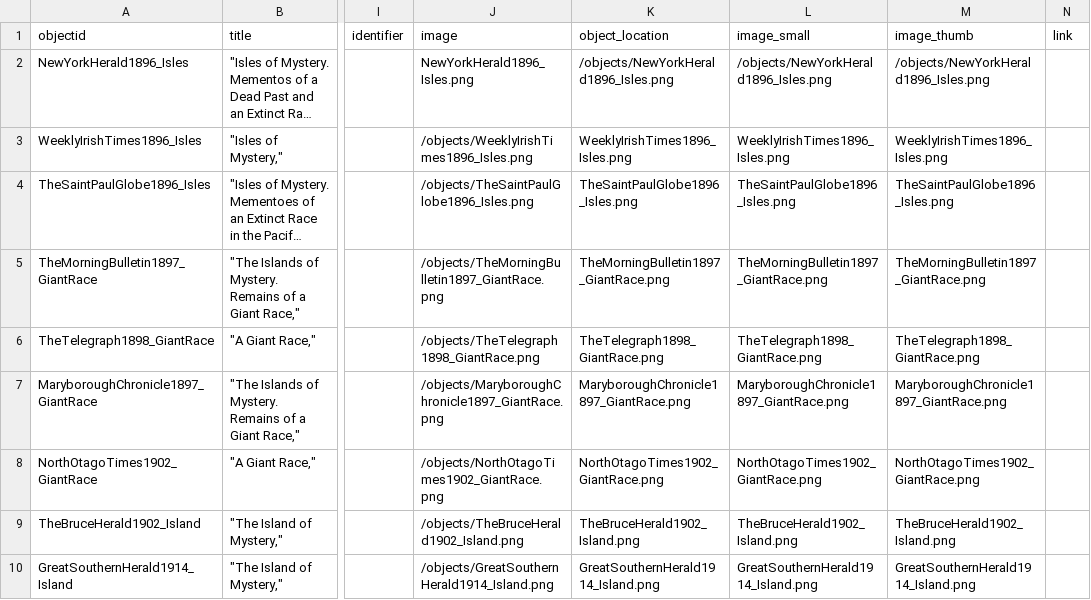
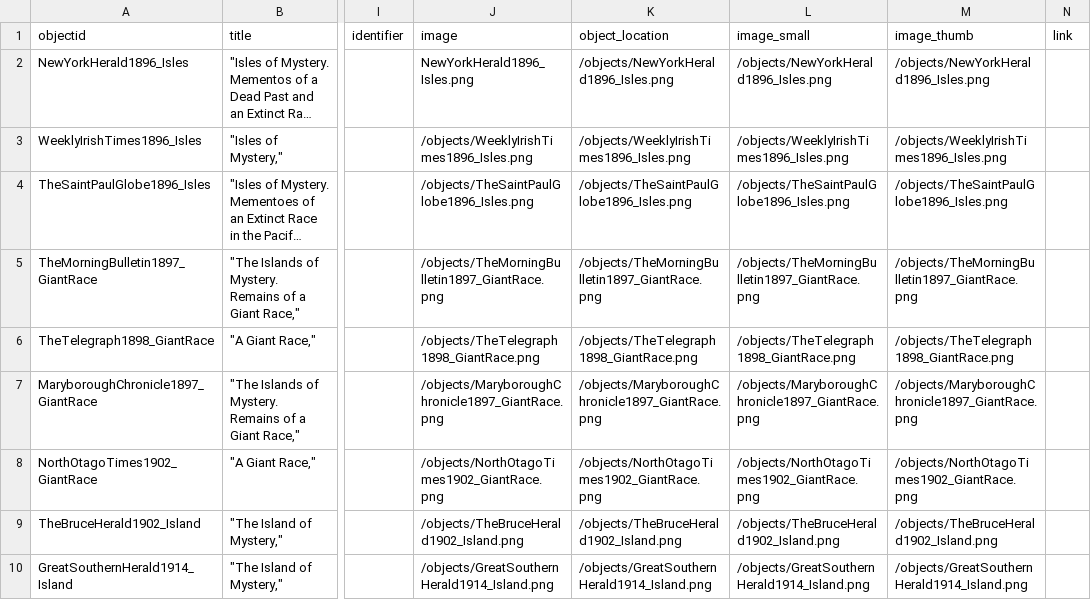
Before and after one commit to owenmonroe/lonewoman_cb_test, a CSV file: _data/cb_test_metadata_documentgroup.csv, drawn as a sheet; only a part is shown, gaps mark what is left out; long unchanged cells end in …; the diff names each change by its address in the sheet, - before the commit and + after, or states it on an @@ line.

Commit message:
Update cb_test_metadata_documentgroup.csv
updating metadata object paths

```diff
--- a/_data/cb_test_metadata_documentgroup.csv
+++ b/_data/cb_test_metadata_documentgroup.csv
-K3 (object_location): WeeklyIrishTimes1896_Isles.png
+K3 (object_location): /objects/WeeklyIrishTimes1896_Isles.png
-L3 (image_small): WeeklyIrishTimes1896_Isles.png
+L3 (image_small): /objects/WeeklyIrishTimes1896_Isles.png
-M3 (image_thumb): WeeklyIrishTimes1896_Isles.png
+M3 (image_thumb): /objects/WeeklyIrishTimes1896_Isles.png
-K4 (object_location): TheSaintPaulGlobe1896_Isles.png
+K4 (object_location): /objects/TheSaintPaulGlobe1896_Isles.png
-L4 (image_small): TheSaintPaulGlobe1896_Isles.png
+L4 (image_small): /objects/TheSaintPaulGlobe1896_Isles.png
-M4 (image_thumb): TheSaintPaulGlobe1896_Isles.png
+M4 (image_thumb): /objects/TheSaintPaulGlobe1896_Isles.png
-K5 (object_location): TheMorningBulletin1897_GiantRace.png
+K5 (object_location): /objects/TheMorningBulletin1897_GiantRace.png
-L5 (image_small): TheMorningBulletin1897_GiantRace.png
+L5 (image_small): /objects/TheMorningBulletin1897_GiantRace.png
-M5 (image_thumb): TheMorningBulletin1897_GiantRace.png
+M5 (image_thumb): /objects/TheMorningBulletin1897_GiantRace.png
-K6 (object_location): TheTelegraph1898_GiantRace.png
+K6 (object_location): /objects/TheTelegraph1898_GiantRace.png
-L6 (image_small): TheTelegraph1898_GiantRace.png
+L6 (image_small): /objects/TheTelegraph1898_GiantRace.png
-M6 (image_thumb): TheTelegraph1898_GiantRace.png
+M6 (image_thumb): /objects/TheTelegraph1898_GiantRace.png
-K7 (object_location): MaryboroughChronicle1897_GiantRace.png
+K7 (object_location): /objects/MaryboroughChronicle1897_GiantRace.png
-L7 (image_small): MaryboroughChronicle1897_GiantRace.png
+L7 (image_small): /objects/MaryboroughChronicle1897_GiantRace.png
-M7 (image_thumb): MaryboroughChronicle1897_GiantRace.png
+M7 (image_thumb): /objects/MaryboroughChronicle1897_GiantRace.png
-K8 (object_location): NorthOtagoTimes1902_GiantRace.png
+K8 (object_location): /objects/NorthOtagoTimes1902_GiantRace.png
-L8 (image_small): NorthOtagoTimes1902_GiantRace.png
+L8 (image_small): /objects/NorthOtagoTimes1902_GiantRace.png
-M8 (image_thumb): NorthOtagoTimes1902_GiantRace.png
+M8 (image_thumb): /objects/NorthOtagoTimes1902_GiantRace.png
-K9 (object_location): TheBruceHerald1902_Island.png
+K9 (object_location): /objects/TheBruceHerald1902_Island.png
-L9 (image_small): TheBruceHerald1902_Island.png
+L9 (image_small): /objects/TheBruceHerald1902_Island.png
-M9 (image_thumb): TheBruceHerald1902_Island.png
+M9 (image_thumb): /objects/TheBruceHerald1902_Island.png
-K10 (object_location): GreatSouthernHerald1914_Island.png
+K10 (object_location): /objects/GreatSouthernHerald1914_Island.png
-L10 (image_small): GreatSouthernHerald1914_Island.png
+L10 (image_small): /objects/GreatSouthernHerald1914_Island.png
-M10 (image_thumb): GreatSouthernHerald1914_Island.png
+M10 (image_thumb): /objects/GreatSouthernHerald1914_Island.png
```
